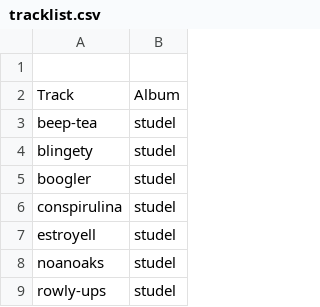
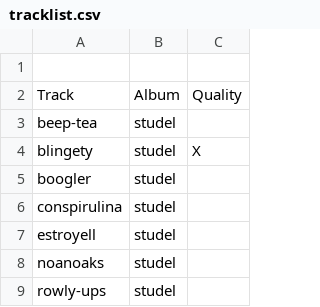
Before and after one commit to stuartjbray/strudel, a CSV file: docs/tracklist.csv, drawn as a sheet; only a part is shown; the diff names each change by its address in the sheet, - before the commit and + after, or states it on an @@ line.

```diff
--- a/docs/tracklist.csv
+++ b/docs/tracklist.csv
+column C, rows 2-4: Quality |  | X
```
Also changed, not shown: 7 other files.
